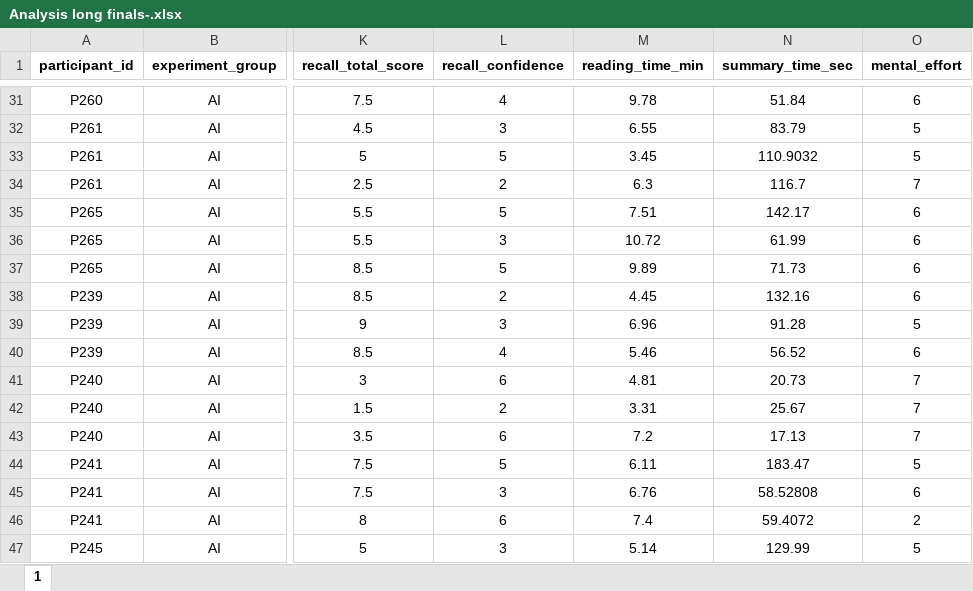
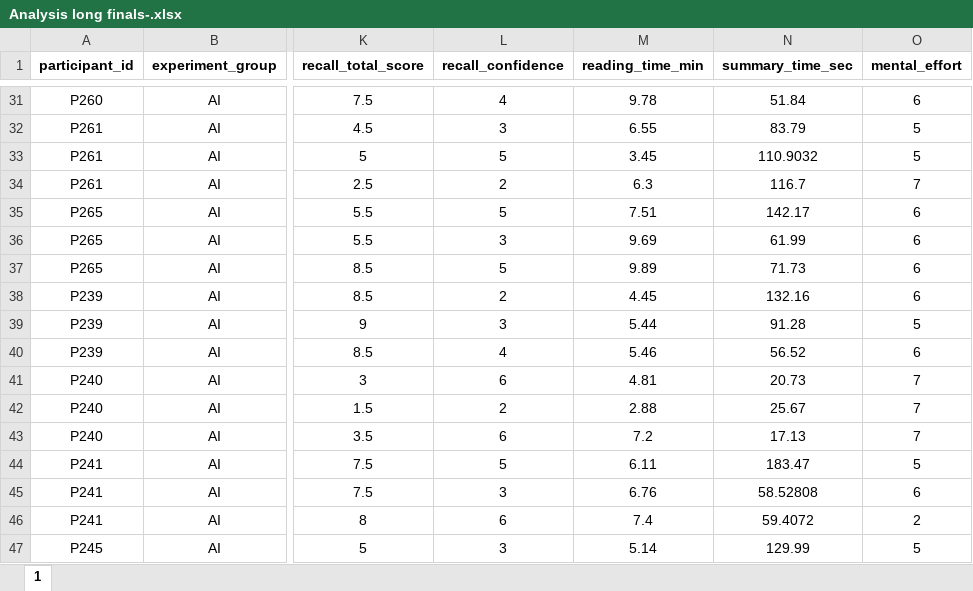
Before and after one commit to Dunic15/ai_memory_experiment, an Excel workbook: final_analysis/Analysis long finals-.xlsx, sheet 1, drawn as a sheet; only a part is shown, gaps mark what is left out; values as stored, in another font and other column widths than the file's, no borders; the diff covers the shown part only; the diff names each change by its address in the sheet, - before the commit and + after, or states it on an @@ line.

```diff
--- a/final_analysis/Analysis long finals-.xlsx (sheet 1)
+++ b/final_analysis/Analysis long finals-.xlsx (sheet 1)
-M36 (reading_time_min): 10.72
+M36 (reading_time_min): 9.69
-M39 (reading_time_min): 6.96
+M39 (reading_time_min): 5.44
-M42 (reading_time_min): 3.31
+M42 (reading_time_min): 2.88
```
Also changed, not shown: 19 edited cells elsewhere in this sheet, 40 other files.
